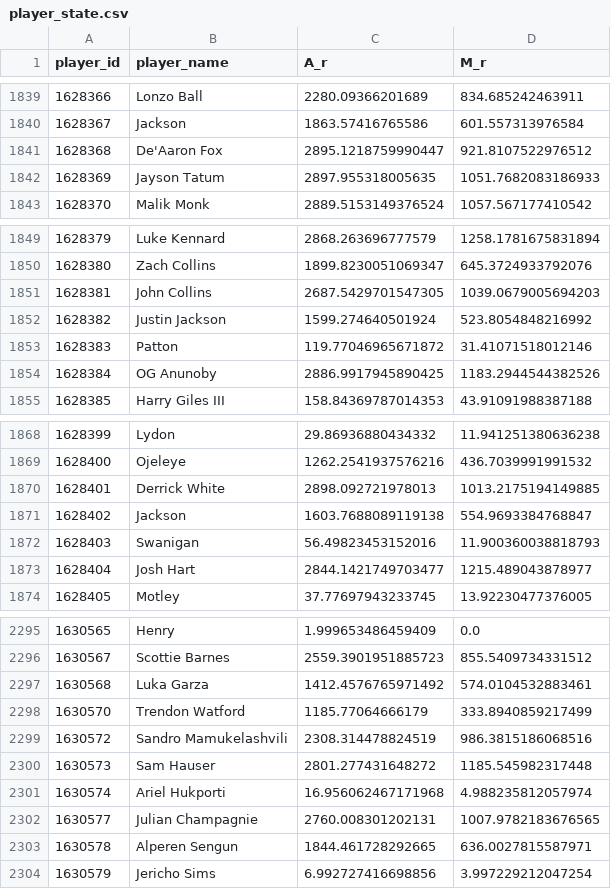
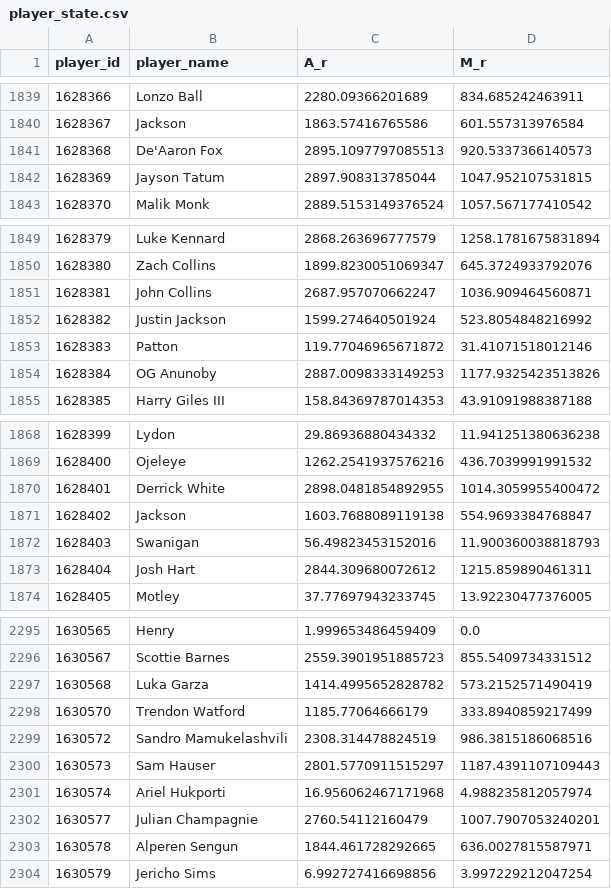
Before and after one commit to entropyisrude/nba-luck-adjustment, a CSV file: data/player_state.csv, drawn as a sheet; only a part is shown, gaps mark what is left out; the diff covers the shown part only.

```diff
--- a/data/player_state.csv
+++ b/data/player_state.csv
@@ -1840,4 +1840,4 @@ player_id,player_name,A_r,M_r
 1628367,Jackson,1863.57416765586,601.557313976584
-1628368,De'Aaron Fox,2895.1218759990447,921.8107522976512
-1628369,Jayson Tatum,2897.955318005635,1051.7682083186933
+1628368,De'Aaron Fox,2895.1097797085513,920.5337366140573
+1628369,Jayson Tatum,2897.908313785044,1047.952107531815
 1628370,Malik Monk,2889.5153149376524,1057.567177410542
@@ -1850,6 +1850,6 @@ player_id,player_name,A_r,M_r
 1628380,Zach Collins,1899.8230051069347,645.3724933792076
-1628381,John Collins,2687.5429701547305,1039.0679005694203
+1628381,John Collins,2687.957070662247,1036.909464560871
 1628382,Justin Jackson,1599.274640501924,523.8054848216992
 1628383,Patton,119.77046965671872,31.41071518012146
-1628384,OG Anunoby,2886.9917945890425,1183.2944544382526
+1628384,OG Anunoby,2887.0098333149253,1177.9325423513826
 1628385,Harry Giles III,158.84369787014353,43.91091988387188
@@ -1869,6 +1869,6 @@ player_id,player_name,A_r,M_r
 1628400,Ojeleye,1262.2541937576216,436.7039991991532
-1628401,Derrick White,2898.092721978013,1013.2175194149885
+1628401,Derrick White,2898.0481854892955,1014.3059955400472
 1628402,Jackson,1603.7688089119138,554.9693384768847
 1628403,Swanigan,56.49823453152016,11.900360038818793
-1628404,Josh Hart,2844.1421749703477,1215.489043878977
+1628404,Josh Hart,2844.309680072612,1215.859890461311
 1628405,Motley,37.77697943233745,13.92230477376005
@@ -2296,8 +2296,8 @@ player_id,player_name,A_r,M_r
 1630567,Scottie Barnes,2559.3901951885723,855.5409734331512
-1630568,Luka Garza,1412.4576765971492,574.0104532883461
+1630568,Luka Garza,1414.4995652828782,573.2152571490419
 1630570,Trendon Watford,1185.77064666179,333.8940859217499
 1630572,Sandro Mamukelashvili,2308.314478824519,986.3815186068516
-1630573,Sam Hauser,2801.277431648272,1185.545982317448
+1630573,Sam Hauser,2801.5770911515297,1187.4391107109443
 1630574,Ariel Hukporti,16.956062467171968,4.988235812057974
-1630577,Julian Champagnie,2760.008301202131,1007.9782183676565
+1630577,Julian Champagnie,2760.54112160479,1007.7907053240201
 1630578,Alperen Sengun,1844.461728292665,636.0027815587971
```
Also changed, not shown: 89 edited cells elsewhere in this file, data/adjusted_games.csv, data/player_onoff_history.csv, 16 other files.
